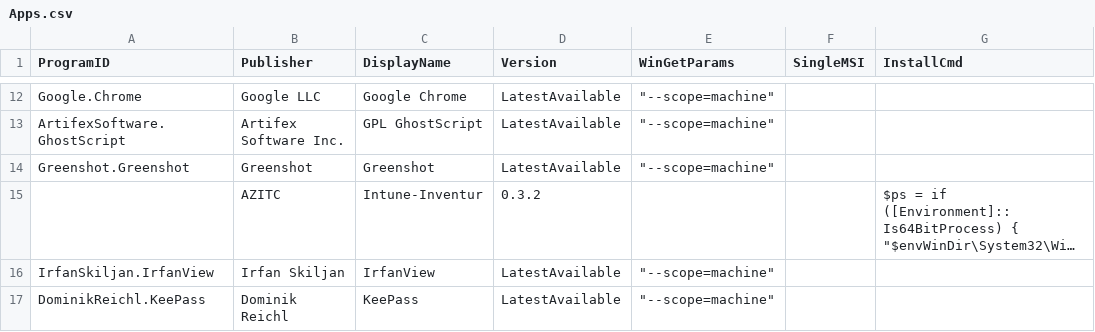
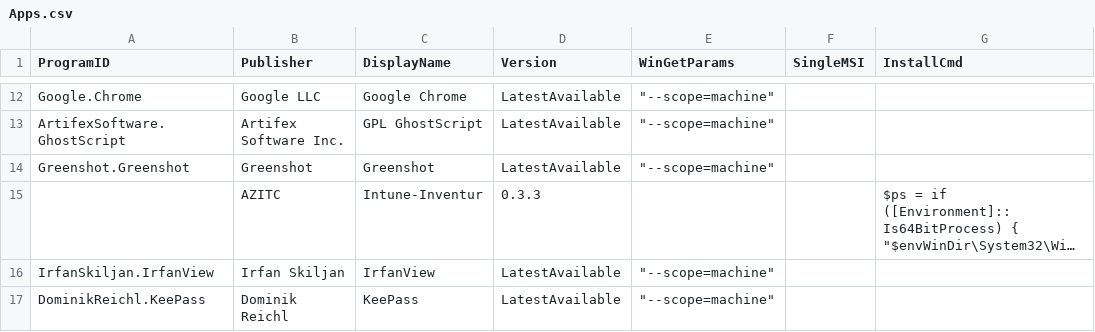
Before and after one commit to azitc-ac/intune-tools, a CSV file: IntuneWin32Helper/Apps.csv, drawn as a sheet; only a part is shown, gaps mark what is left out; long unchanged cells end in …; the diff names each change by its address in the sheet, - before the commit and + after, or states it on an @@ line.

```diff
--- a/IntuneWin32Helper/Apps.csv
+++ b/IntuneWin32Helper/Apps.csv
-D15 (Version): 0.3.2
+D15 (Version): 0.3.3
```
Also changed, not shown: 1 other file.
